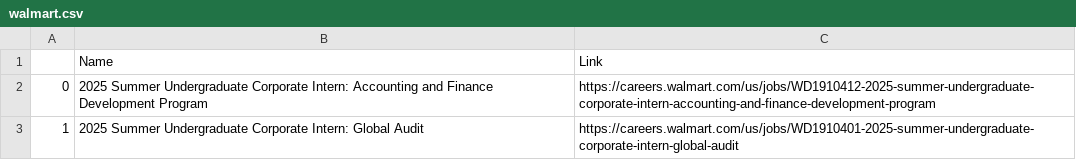
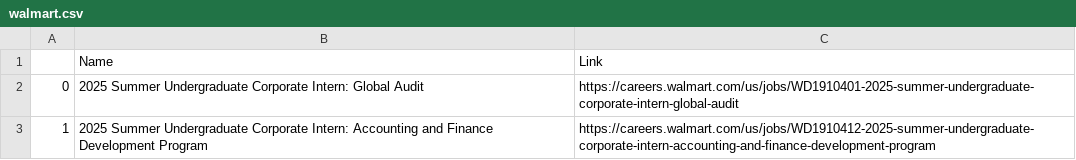
Before and after one commit to ashlxyzhang/Internship-Scraper, a CSV file: CSV/walmart.csv, drawn as a sheet.

```diff
--- a/CSV/walmart.csv
+++ b/CSV/walmart.csv
@@ -1,3 +1,3 @@
 ,Name,Link
-0,2025 Summer Undergraduate Corporate Intern: Accounting and Finance Development Program,https://careers.walmart.com/us/jobs/WD1910412-2025-summer-undergraduate-corporate-intern-accounting-and-finance-development-program
-1,2025 Summer Undergraduate Corporate Intern: Global Audit,https://careers.walmart.com/us/jobs/WD1910401-2025-summer-undergraduate-corporate-intern-global-audit
+0,2025 Summer Undergraduate Corporate Intern: Global Audit,https://careers.walmart.com/us/jobs/WD1910401-2025-summer-undergraduate-corporate-intern-global-audit
+1,2025 Summer Undergraduate Corporate Intern: Accounting and Finance Development Program,https://careers.walmart.com/us/jobs/WD1910412-2025-summer-undergraduate-corporate-intern-accounting-and-finance-development-program
```
Also changed, not shown: CSV/chase.csv, 5 other files.
